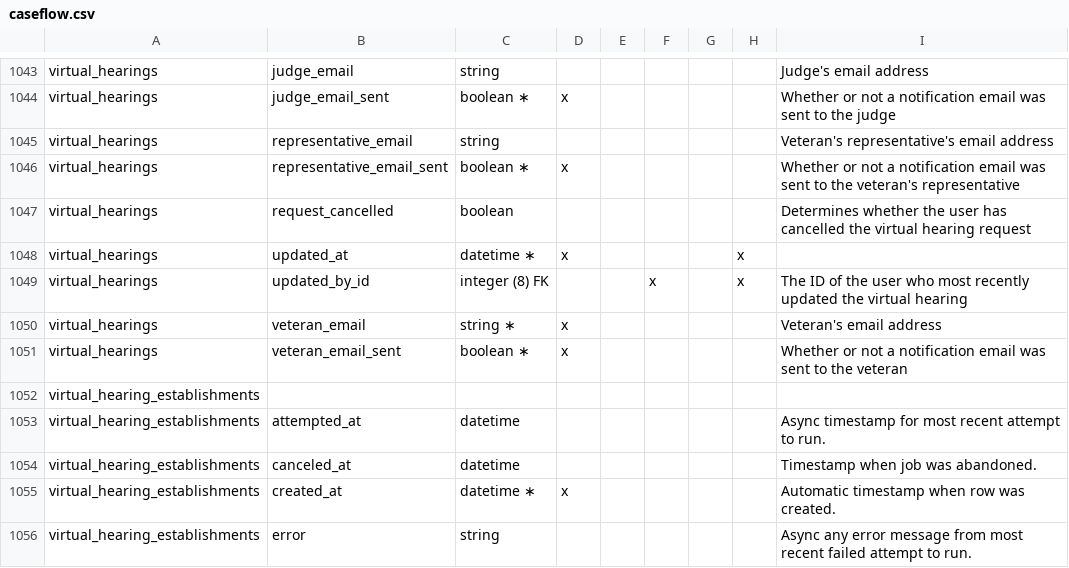
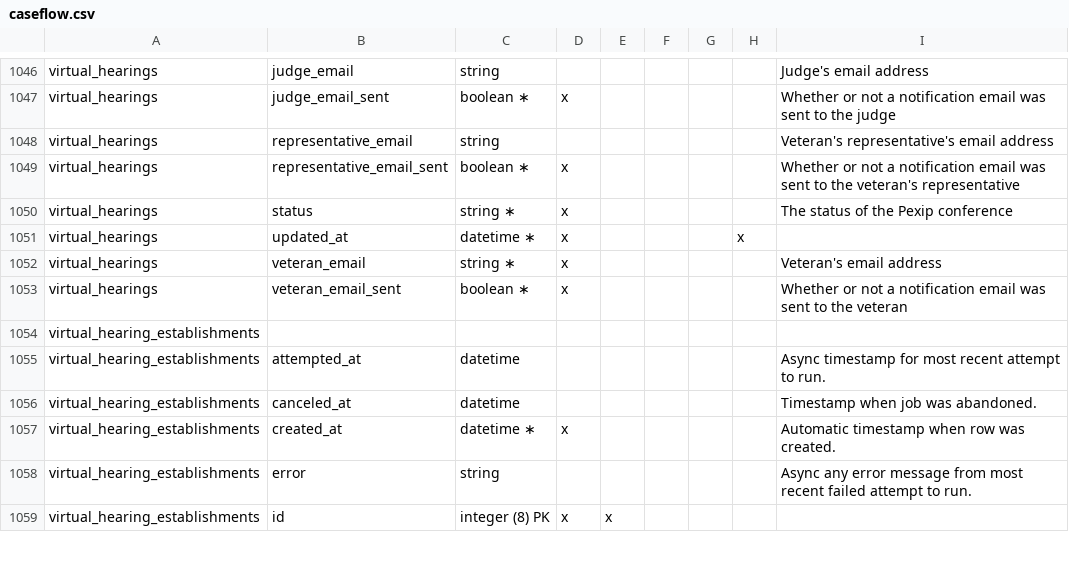
Before and after one commit to department-of-veterans-affairs/caseflow, a CSV file: docs/schema/caseflow.csv, drawn as a sheet; only a part is shown, gaps mark what is left out; the shorter side is filled out with more unchanged rows; the diff covers the shown part only.

Commit message:
update docs

```diff
--- a/docs/schema/caseflow.csv
+++ b/docs/schema/caseflow.csv
@@ -1046,5 +1049,4 @@ virtual_hearings,representative_email,string,,,,,,Veteran's representative's ema
 virtual_hearings,representative_email_sent,boolean ∗,x,,,,,Whether or not a notification email was sent to the veteran's representative
-virtual_hearings,request_cancelled,boolean,,,,,,Determines whether the user has cancelled the virtual hearing request
+virtual_hearings,status,string ∗,x,,,,,The status of the Pexip conference
 virtual_hearings,updated_at,datetime ∗,x,,,,x,
-virtual_hearings,updated_by_id,integer (8) FK,,,x,,x,The ID of the user who most recently updated the virtual hearing
 virtual_hearings,veteran_email,string ∗,x,,,,,Veteran's email address
```
Also changed, not shown: 13 added rows and 10 removed rows elsewhere in this file.
